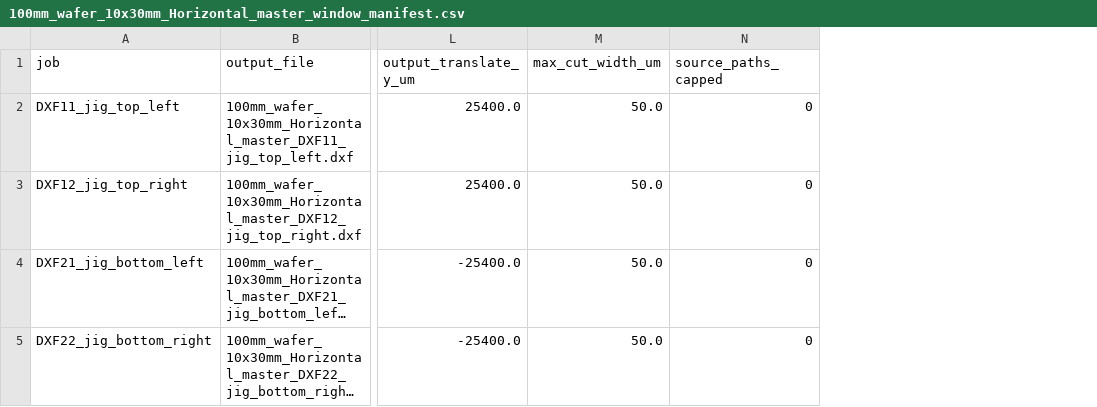
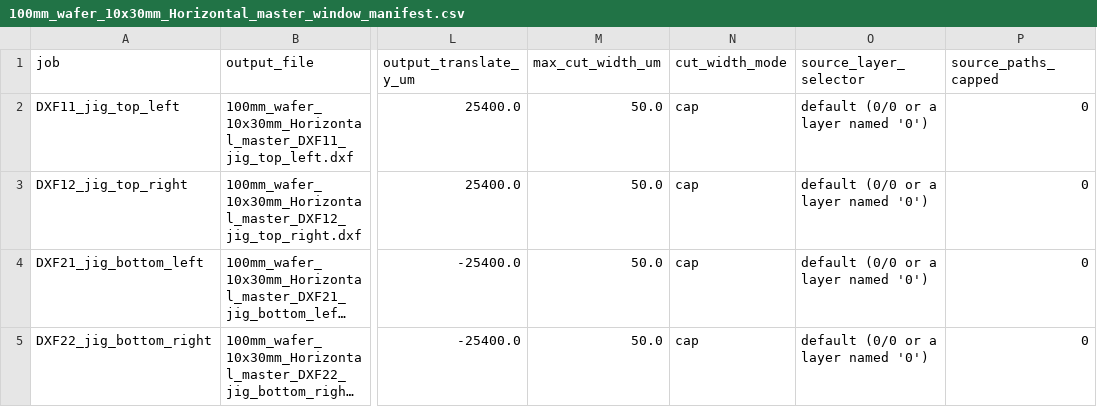
Before and after one commit to ryanscott2/UV-Laser-Singulation, a CSV file: output/DXFs/080726_FourPosDicer_PinGrid52mm/BuildLogs/Horizontal/100mm_wafer_10x30mm_Horizontal_master_window_manifest.csv, drawn as a sheet; only a part is shown, gaps mark what is left out; long unchanged cells end in …; the diff names each change by its address in the sheet, - before the commit and + after, or states it on an @@ line.

Commit message:
Add a slicer UI, a CLI front end, and selectable cutline layer and width
The splitter could only ever read cutlines from layer 0/0 or a layer named "0":
the layer test was hardcoded and not reachable through the -rd override
mechanism. It now takes a selector accepting a layer name such as CUT, a number,
or a layer/datatype pair, defaulting to the previous behaviour.

Cut width gained a mode. `cap` is the old behaviour, narrowing only paths wider
than the given width. `force` sets every path to exactly that width, widening as
well as narrowing. Neither can affect filled polygons, which carry their size as
geometry, so the path count is reported to make that visible.

- tools/slicer_gui.py reads the layers out of a chosen file and lists each with
  its shape counts, drawn area and existing path widths. It preselects the layer
  with the most drawn area and warns when the chosen layer holds polygons rather
  than paths, where the width control cannot do anything.
- tools/run_splitter.py is the same options as arguments, and --list-layers.
  This is also the supported way to drive the splitter from plain Python, which
  was not possible before, since the macro parses no arguments of its own.

Field size, window centers and stitch overlap stay read-only in the UI because
the relation the splitter enforces locks them together.

Also report jobs that contain no cut geometry. Such a file is still placed and
correctly sized, so at the machine it looks like any other.

Documents the measured double exposure: grid crossings put 0.0700 mm2 at 2x dose
across 28 spots, and the deliberate seam stitch another 1.3225 mm2, together
2.83% of the exposed area.

```diff
--- a/output/DXFs/080726_FourPosDicer_PinGrid52mm/BuildLogs/Horizontal/100mm_wafer_10x30mm_Horizontal_master_window_manifest.csv
+++ b/output/DXFs/080726_FourPosDicer_PinGrid52mm/BuildLogs/Horizontal/100mm_wafer_10x30mm_Horizontal_master_window_manifest.csv
+column N (cut_width_mode), rows 2-5: all cap
+column O (source_layer_selector), rows 2-5: all default (0/0 or a layer named '0')
```
Also changed, not shown: output/DXFs/080726_FourPosDicer_PinGrid52mm/BuildLogs/Vertical/100mm_wafer_10x30mm_Vertical_master_window_manifest.csv, 7 other files.
